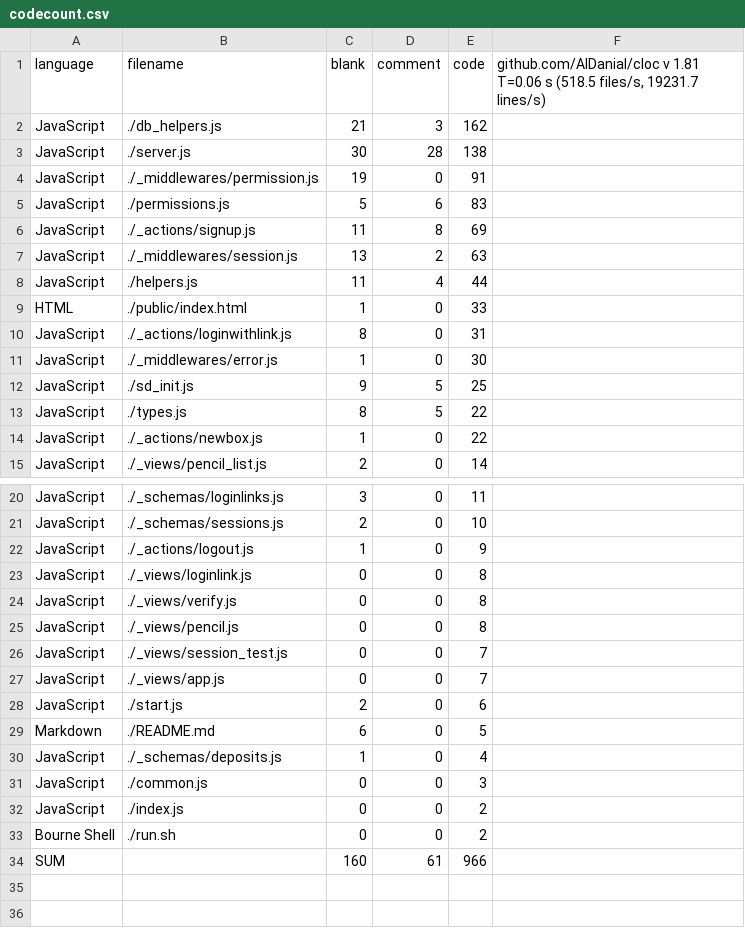
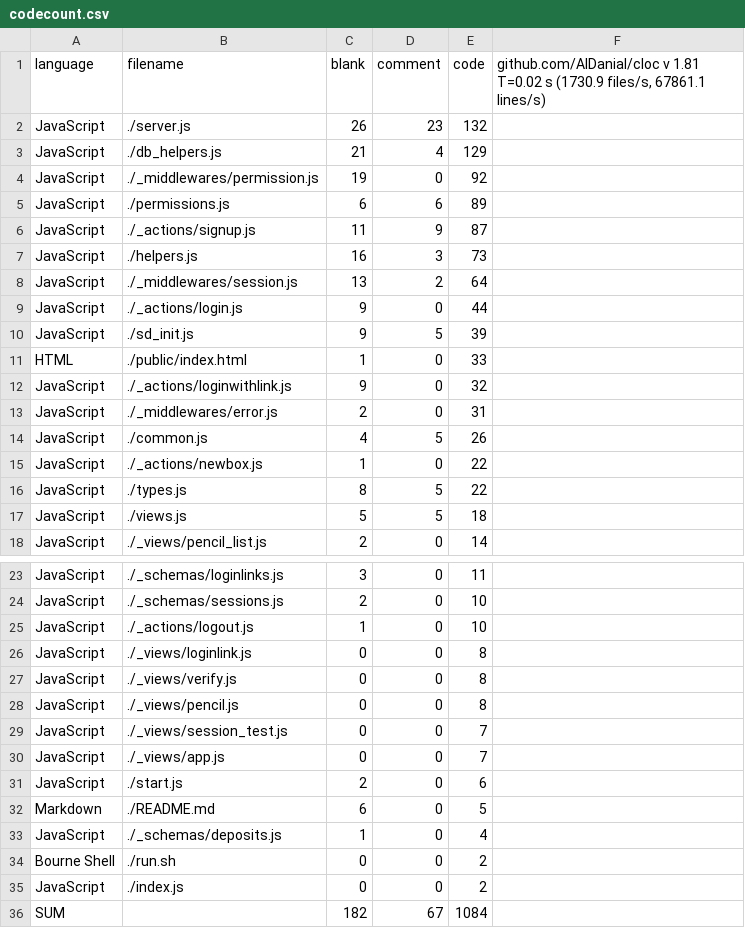
Before and after one commit to o0101/servedata, a CSV file: stats/codecount.csv, drawn as a sheet; only a part is shown, gaps mark what is left out.

```diff
--- a/stats/codecount.csv
+++ b/stats/codecount.csv
@@ -1,15 +1,18 @@
-language,filename,blank,comment,code,"github.com/AlDanial/cloc v 1.81  T=0.06 s (518.5 files/s, 19231.7 lines/s)"
-JavaScript,./db_helpers.js,21,3,162
-JavaScript,./server.js,30,28,138
-JavaScript,./_middlewares/permission.js,19,0,91
-JavaScript,./permissions.js,5,6,83
-JavaScript,./_actions/signup.js,11,8,69
-JavaScript,./_middlewares/session.js,13,2,63
-JavaScript,./helpers.js,11,4,44
+language,filename,blank,comment,code,"github.com/AlDanial/cloc v 1.81  T=0.02 s (1730.9 files/s, 67861.1 lines/s)"
+JavaScript,./server.js,26,23,132
+JavaScript,./db_helpers.js,21,4,129
+JavaScript,./_middlewares/permission.js,19,0,92
+JavaScript,./permissions.js,6,6,89
+JavaScript,./_actions/signup.js,11,9,87
+JavaScript,./helpers.js,16,3,73
+JavaScript,./_middlewares/session.js,13,2,64
+JavaScript,./_actions/login.js,9,0,44
+JavaScript,./sd_init.js,9,5,39
 HTML,./public/index.html,1,0,33
-JavaScript,./_actions/loginwithlink.js,8,0,31
-JavaScript,./_middlewares/error.js,1,0,30
-JavaScript,./sd_init.js,9,5,25
+JavaScript,./_actions/loginwithlink.js,9,0,32
+JavaScript,./_middlewares/error.js,2,0,31
+JavaScript,./common.js,4,5,26
+JavaScript,./_actions/newbox.js,1,0,22
 JavaScript,./types.js,8,5,22
-JavaScript,./_actions/newbox.js,1,0,22
+JavaScript,./views.js,5,5,18
 JavaScript,./_views/pencil_list.js,2,0,14
@@ -21,3 +24,3 @@ JavaScript,./_schemas/loginlinks.js,3,0,11
 JavaScript,./_schemas/sessions.js,2,0,10
-JavaScript,./_actions/logout.js,1,0,9
+JavaScript,./_actions/logout.js,1,0,10
 JavaScript,./_views/loginlink.js,0,0,8
@@ -30,5 +33,4 @@ Markdown,./README.md,6,0,5
 JavaScript,./_schemas/deposits.js,1,0,4
-JavaScript,./common.js,0,0,3
+Bourne Shell,./run.sh,0,0,2
 JavaScript,./index.js,0,0,2
-Bourne Shell,./run.sh,0,0,2
-SUM,,160,61,966
+SUM,,182,67,1084
```
Also changed, not shown: 5 other files.
